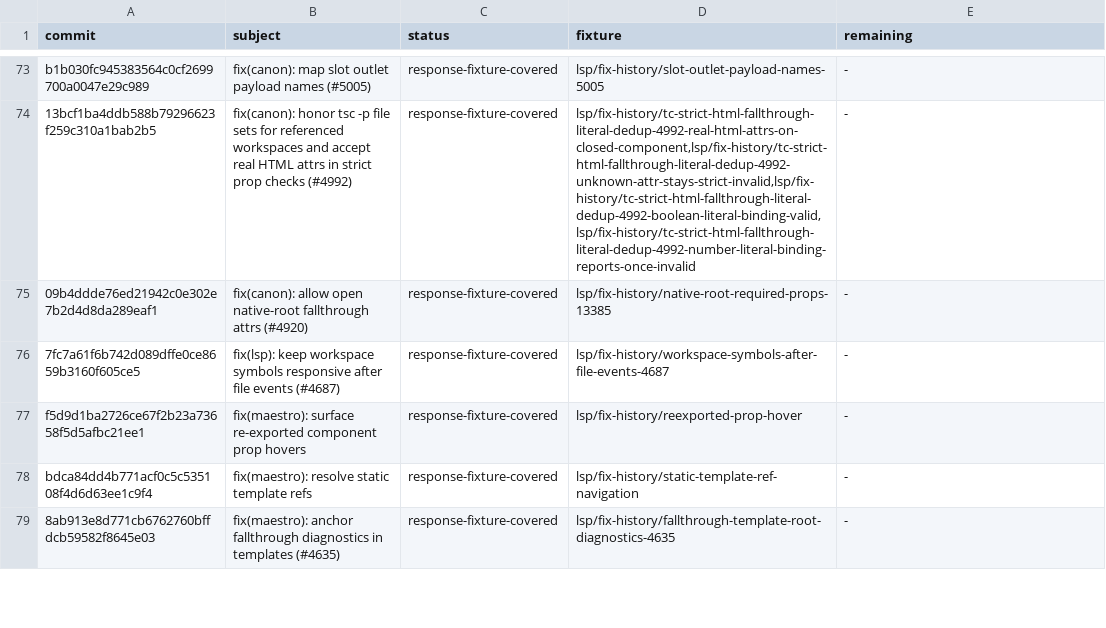
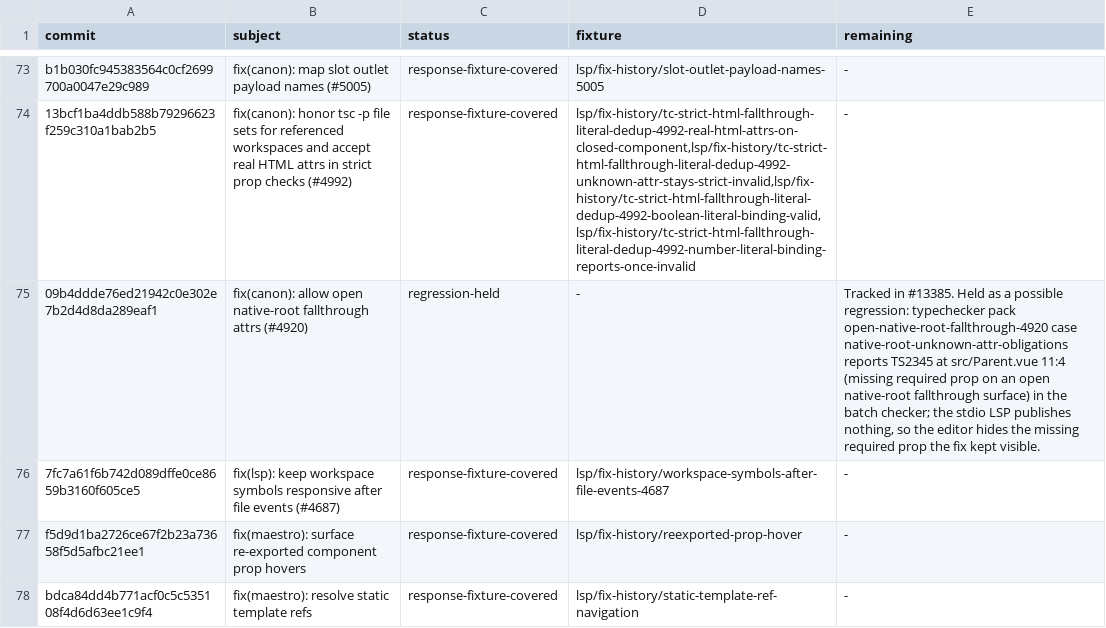
Before and after one commit to ubugeeei-prod/vize, a TSV file: docs/davinci/plan/lsp-fix-history.tsv, drawn as a sheet; only a part is shown, gaps mark what is left out; the shorter side is filled out with more unchanged rows.

Commit message:
Revert "test(lsp): pin the native-root required-prop response for row 09b4ddde76"
This reverts commit a544ffb5865053d5b52ce7cd05624dddae5c24bf.

```diff
--- a/docs/davinci/plan/lsp-fix-history.tsv
+++ b/docs/davinci/plan/lsp-fix-history.tsv
@@ -74,3 +74,3 @@ b1b030fc945383564c0cf2699700a0047e29c989	fix(canon): map slot outlet payload nam
 13bcf1ba4ddb588b79296623f259c310a1bab2b5	fix(canon): honor tsc -p file sets for referenced workspaces and accept real HTML attrs in strict prop checks (#4992)	response-fixture-covered	lsp/fix-history/tc-strict-html-fallthrough-literal-dedup-4992-real-html-attrs-on-closed-component,lsp/fix-history/tc-strict-html-fallthrough-literal-dedup-4992-unknown-attr-stays-strict-invalid,lsp/fix-history/tc-strict-html-fallthrough-literal-dedup-4992-boolean-literal-binding-valid,lsp/fix-history/tc-strict-html-fallthrough-literal-dedup-4992-number-literal-binding-reports-once-invalid	-
-09b4ddde76ed21942c0e302e7b2d4d8da289eaf1	fix(canon): allow open native-root fallthrough attrs (#4920)	response-fixture-covered	lsp/fix-history/native-root-required-props-13385	-
+09b4ddde76ed21942c0e302e7b2d4d8da289eaf1	fix(canon): allow open native-root fallthrough attrs (#4920)	regression-held	-	Tracked in #13385. Held as a possible regression: typechecker pack open-native-root-fallthrough-4920 case native-root-unknown-attr-obligations reports TS2345 at src/Parent.vue 11:4 (missing required prop on an open native-root fallthrough surface) in the batch checker; the stdio LSP publishes nothing, so the editor hides the missing required prop the fix kept visible.
 7fc7a61f6b742d089dffe0ce8659b3160f605ce5	fix(lsp): keep workspace symbols responsive after file events (#4687)	response-fixture-covered	lsp/fix-history/workspace-symbols-after-file-events-4687	-
```
Also changed, not shown: 3 other files.
